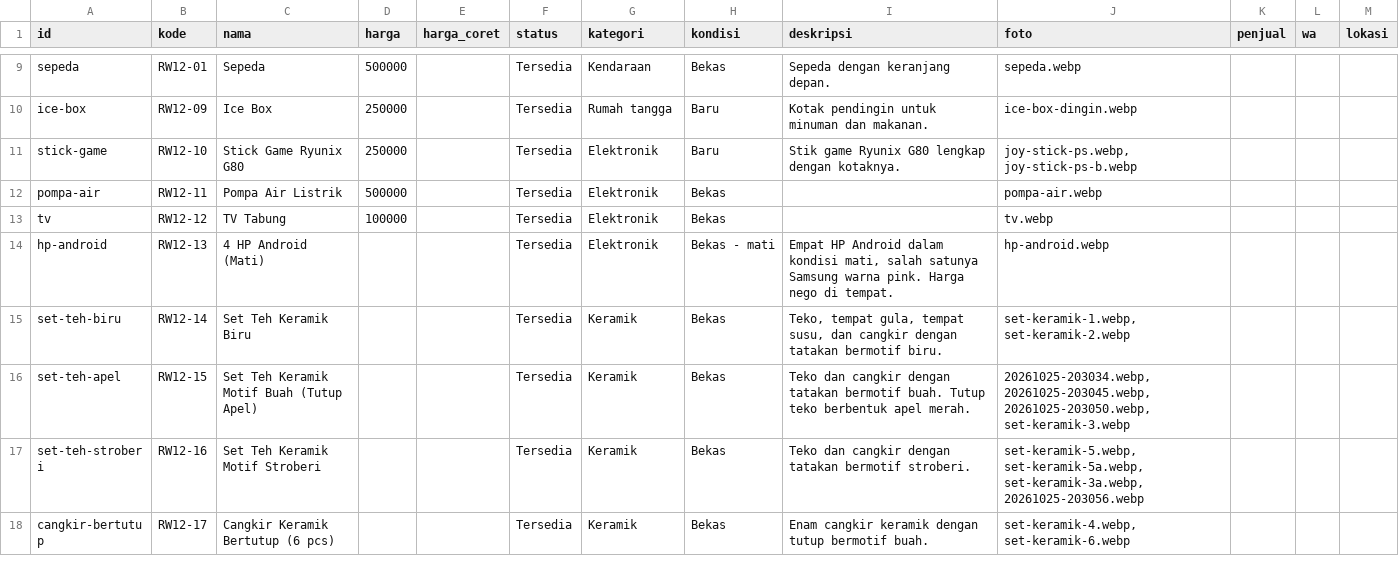
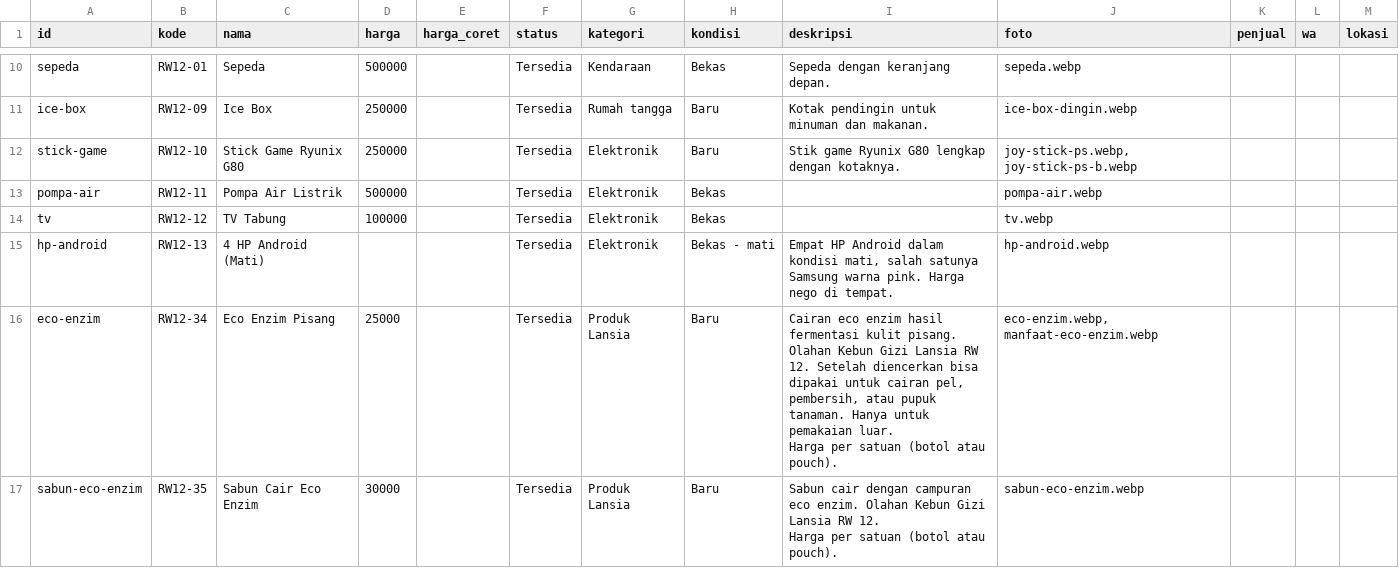
Before and after one commit to dev-lav/portal-desa-digital, a CSV file: src/data/katalog-awal.csv, drawn as a sheet; only a part is shown, gaps mark what is left out; the shorter side is filled out with more unchanged rows; the diff covers the shown part only.

```diff
--- a/src/data/katalog-awal.csv
+++ b/src/data/katalog-awal.csv
@@ -15 +17,5 @@ tv,RW12-12,TV Tabung,100000,,Tersedia,Elektronik,Bekas,,tv.webp,,,
 hp-android,RW12-13,4 HP Android (Mati),,,Tersedia,Elektronik,Bekas - mati,"Empat HP Android dalam kondisi mati, salah satunya Samsung warna pink. Harga nego di tempat.",hp-android.webp,,,
+eco-enzim,RW12-34,Eco Enzim Pisang,25000,,Tersedia,Produk Lansia,Baru,"Cairan eco enzim hasil fermentasi kulit pisang. Olahan Kebun Gizi Lansia RW 12. Setelah diencerkan bisa dipakai untuk cairan pel, pembersih, atau pupuk tanaman. Hanya untuk pemakaian luar.
+Harga per satuan (botol atau pouch).","eco-enzim.webp, manfaat-eco-enzim.webp",,,
+sabun-eco-enzim,RW12-35,Sabun Cair Eco Enzim,30000,,Tersedia,Produk Lansia,Baru,"Sabun cair dengan campuran eco enzim. Olahan Kebun Gizi Lansia RW 12.
+Harga per satuan (botol atau pouch).",sabun-eco-enzim.webp,,,
```
Also changed, not shown: 3 added rows elsewhere in this file, 9 other files.
